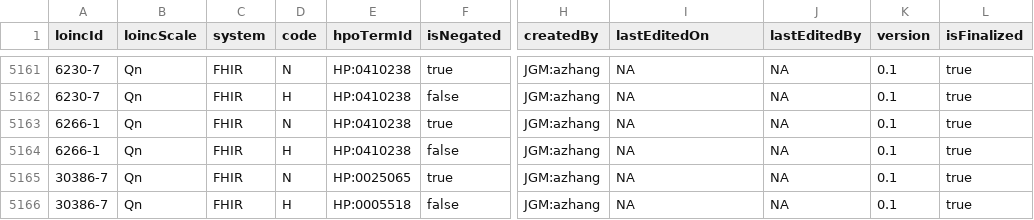
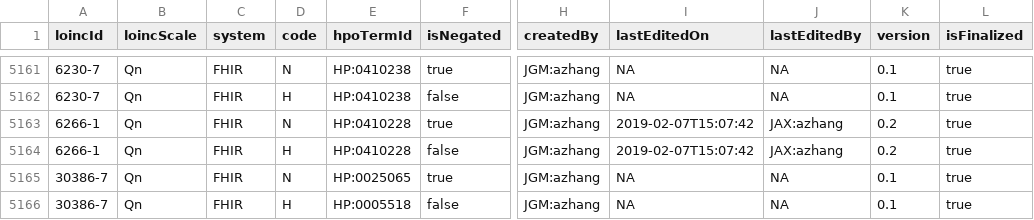
Before and after one commit to OCTRI/fhir2hpo, a TSV file: src/main/resources/annotations.tsv, drawn as a sheet; only a part is shown, gaps mark what is left out; the diff names each change by its address in the sheet, - before the commit and + after, or states it on an @@ line.

Commit message:
Add latest HPO and annotations

```diff
--- a/src/main/resources/annotations.tsv
+++ b/src/main/resources/annotations.tsv
-E5163:E5164 (hpoTermId): HP:0410238
+E5163:E5164 (hpoTermId): HP:0410228
-I5163:I5164 (lastEditedOn): NA
+I5163:I5164 (lastEditedOn): 2019-02-07T15:07:42
-J5163:J5164 (lastEditedBy): NA
+J5163:J5164 (lastEditedBy): JAX:azhang
-K5163:K5164 (version): 0.1
+K5163:K5164 (version): 0.2
```
Also changed, not shown: 1 other file.
